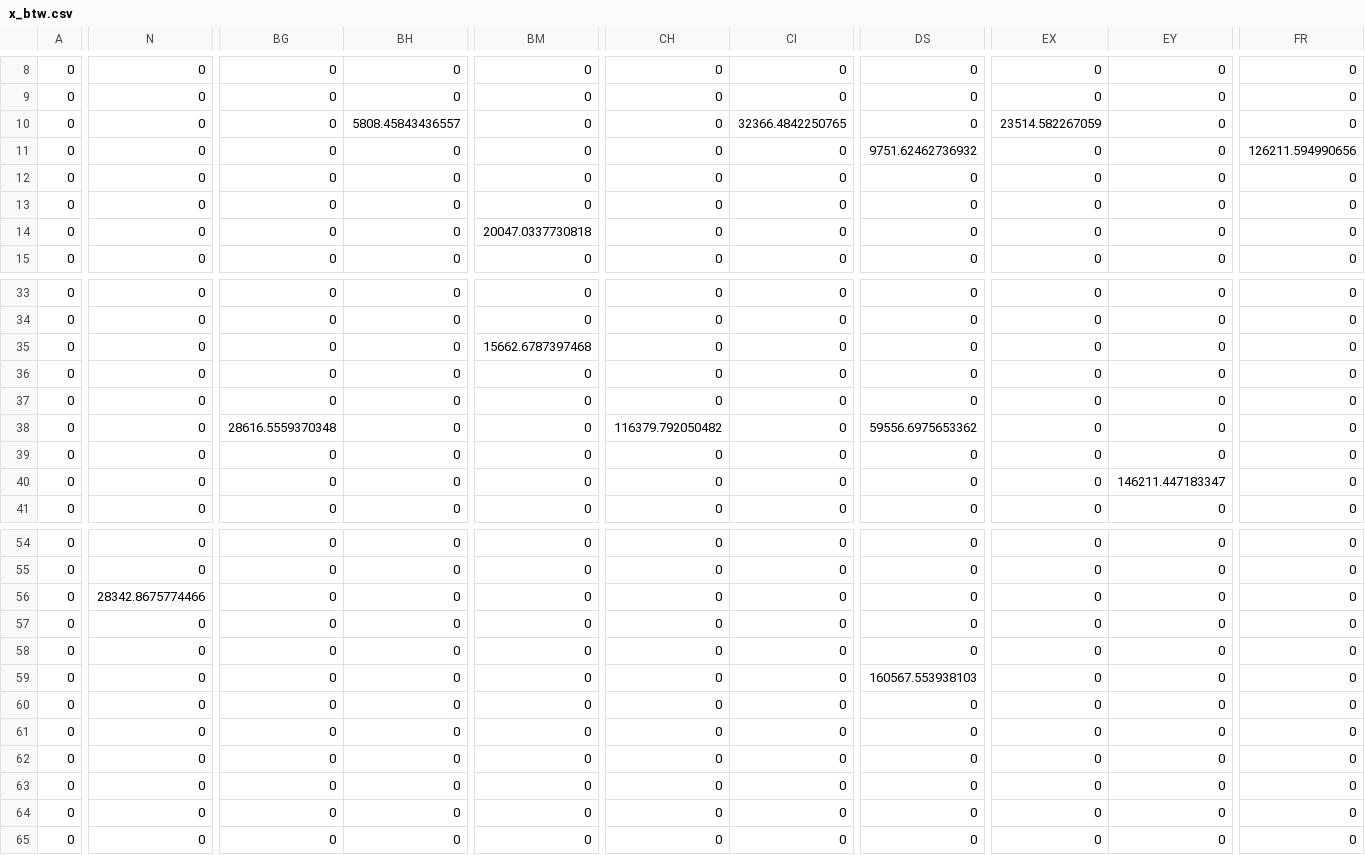
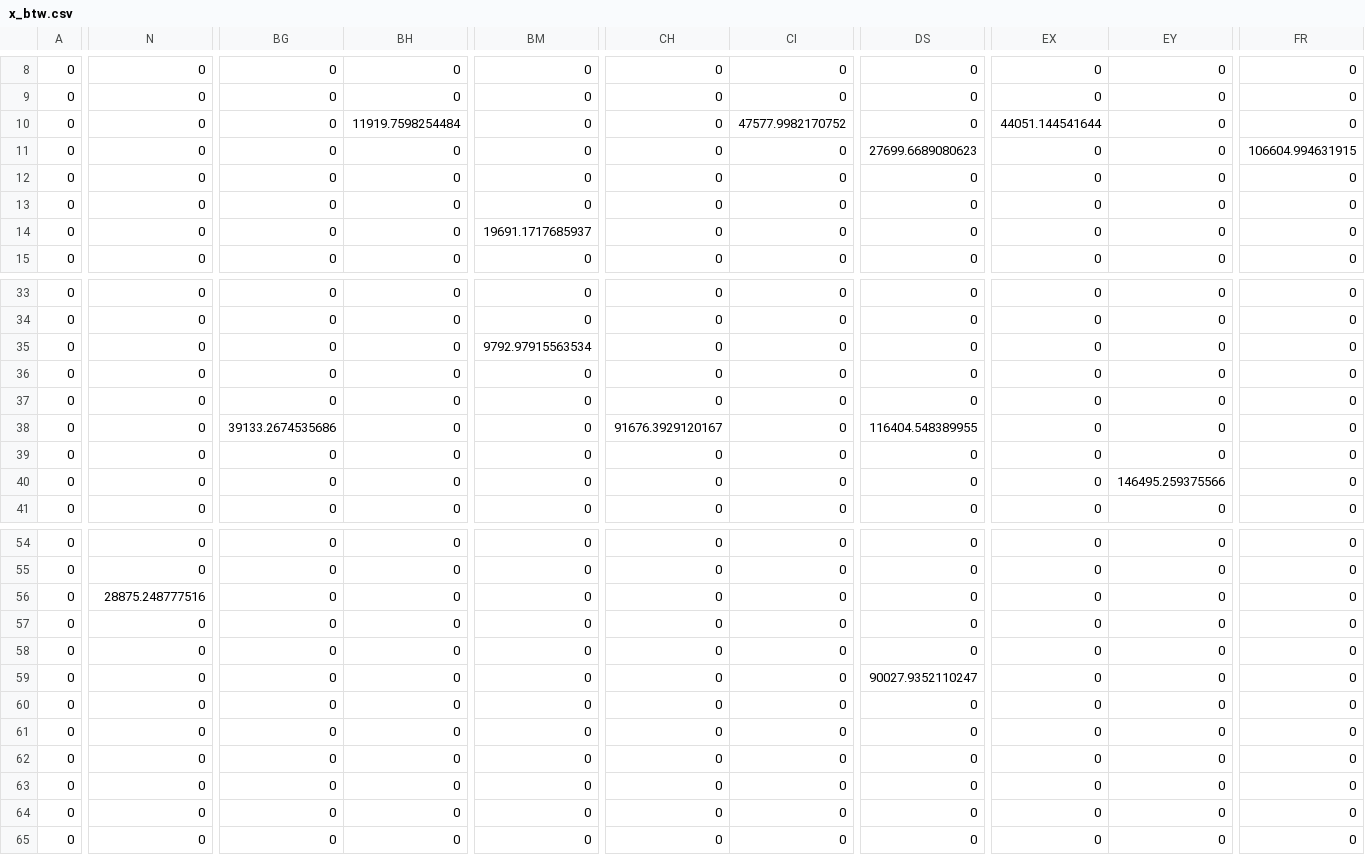
Before and after one commit to gguex/tl_study, a CSV file: results/test_mc_6789/x_btw.csv, drawn as a sheet; only a part is shown, gaps mark what is left out; the diff covers the shown part only; the diff names each change by its address in the sheet, - before the commit and + after, or states it on an @@ line.

```diff
--- a/results/test_mc_6789/x_btw.csv
+++ b/results/test_mc_6789/x_btw.csv
-BH10: 5808.45843436557
+BH10: 11919.7598254484
-CI10: 32366.4842250765
+CI10: 47577.9982170752
-EX10: 23514.582267059
+EX10: 44051.144541644
-DS11: 9751.62462736932
+DS11: 27699.6689080623
-FR11: 126211.594990656
+FR11: 106604.994631915
-BM14: 20047.0337730818
+BM14: 19691.1717685937
-BM35: 15662.6787397468
+BM35: 9792.97915563534
-BG38: 28616.5559370348
+BG38: 39133.2674535686
-CH38: 116379.792050482
+CH38: 91676.3929120167
-DS38: 59556.6975653362
+DS38: 116404.548389955
-EY40: 146211.447183347
+EY40: 146495.259375566
-N56: 28342.8675774466
+N56: 28875.248777516
-DS59: 160567.553938103
+DS59: 90027.9352110247
```
Also changed, not shown: 23 edited cells elsewhere in this file, multilines_data/preprocessed_data/test_mc_6789/line_df.csv, multilines_data/preprocessed_data/test_mc_6789/sp_ref.csv, 7 other files.
